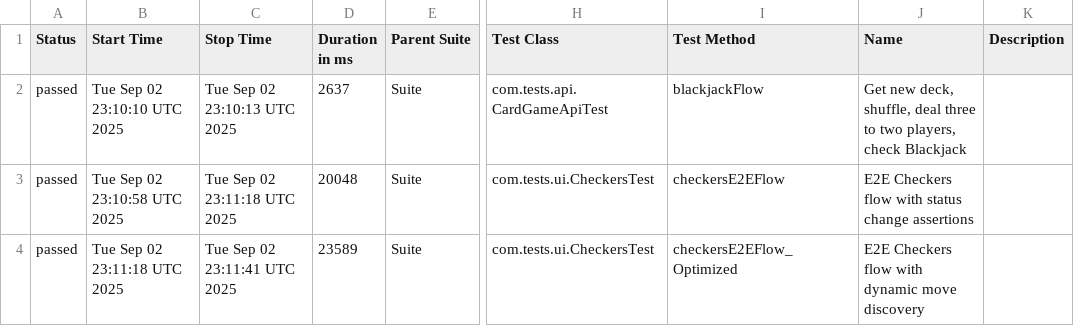
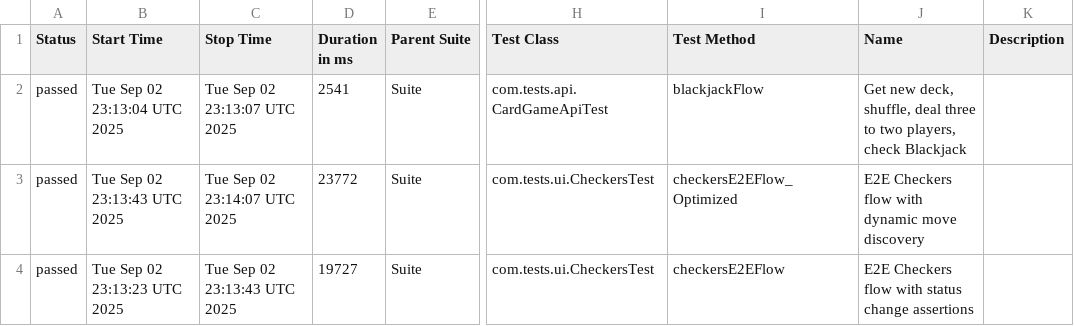
Before and after one commit to Sakshi900/TestAutomationWebAndAPIFramework, a CSV file: data/suites.csv, drawn as a sheet; only a part is shown, gaps mark what is left out; the diff names each change by its address in the sheet, - before the commit and + after, or states it on an @@ line.

```diff
--- a/data/suites.csv
+++ b/data/suites.csv
-B2 (Start Time): Tue Sep 02 23:10:10 UTC 2025
+B2 (Start Time): Tue Sep 02 23:13:04 UTC 2025
-C2 (Stop Time): Tue Sep 02 23:10:13 UTC 2025
+C2 (Stop Time): Tue Sep 02 23:13:07 UTC 2025
-D2 (Duration in ms): 2637
+D2 (Duration in ms): 2541
-B3 (Start Time): Tue Sep 02 23:10:58 UTC 2025
+B3 (Start Time): Tue Sep 02 23:13:43 UTC 2025
-C3 (Stop Time): Tue Sep 02 23:11:18 UTC 2025
+C3 (Stop Time): Tue Sep 02 23:14:07 UTC 2025
-D3 (Duration in ms): 20048
+D3 (Duration in ms): 23772
-I3 (Test Method): checkersE2EFlow
+I3 (Test Method): checkersE2EFlow_Optimized
-J3 (Name): …flow with status change assertions
+J3 (Name): …flow with dynamic move discovery
-B4 (Start Time): Tue Sep 02 23:11:18 UTC 2025
+B4 (Start Time): Tue Sep 02 23:13:23 UTC 2025
-C4 (Stop Time): Tue Sep 02 23:11:41 UTC 2025
+C4 (Stop Time): Tue Sep 02 23:13:43 UTC 2025
-D4 (Duration in ms): 23589
+D4 (Duration in ms): 19727
-I4 (Test Method): checkersE2EFlow_Optimized
+I4 (Test Method): checkersE2EFlow
-J4 (Name): …flow with dynamic move discovery
+J4 (Name): …flow with status change assertions
```
Also changed, not shown: 20 other files.
